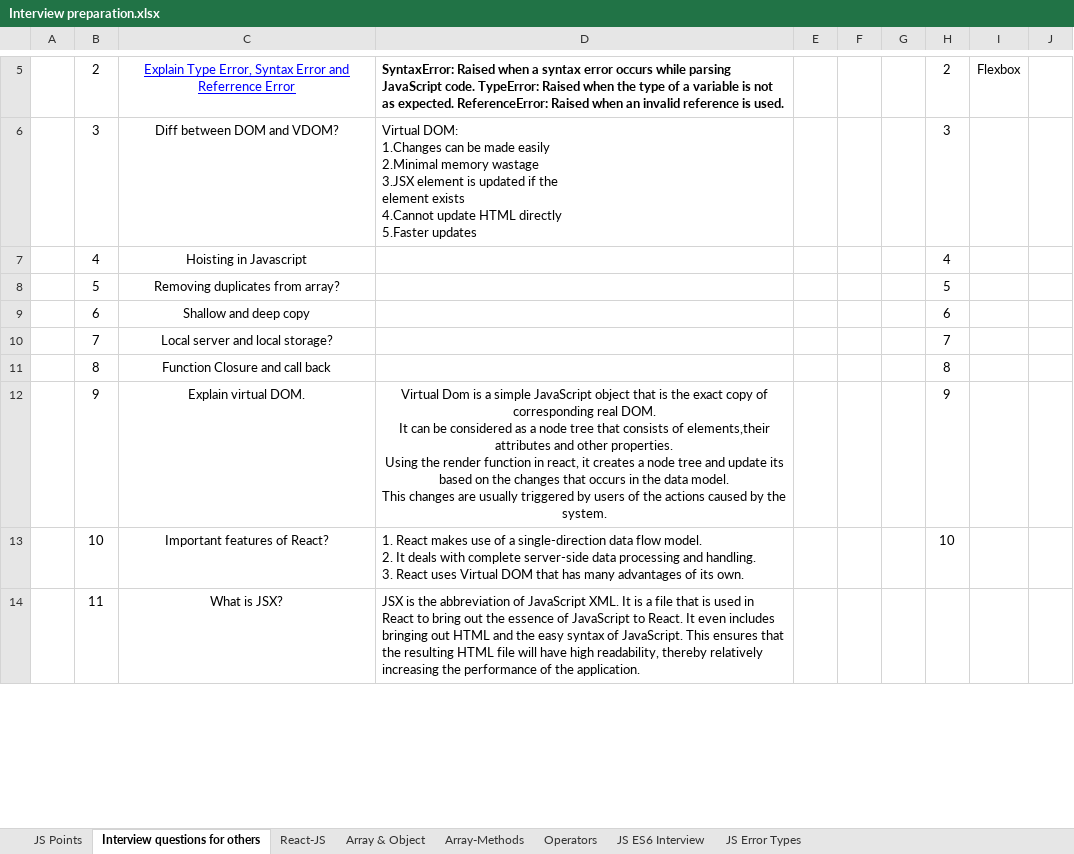
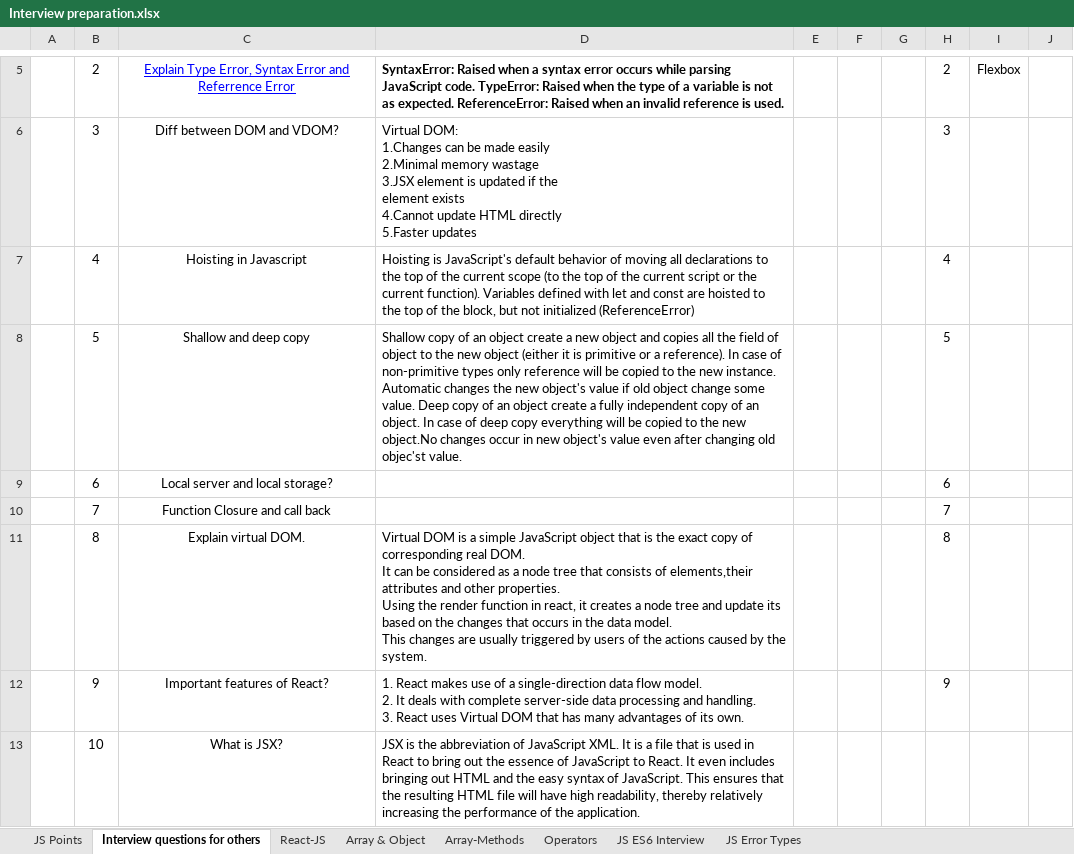
Before and after one commit to Mohd-Imad/Documentation, an Excel workbook: Interview preparation.xlsx, sheet Interview questions for others, drawn as a sheet; only a part is shown, gaps mark what is left out; values as stored, in another font and other column widths than the file's, no borders; charts and pictures not drawn; removed rows and columns are numbered as before the commit, all else as after; ↵ is a line break in a cell; the diff covers the shown part only; the diff names each change by its address in the sheet, - before the commit and + after, or states it on an @@ line.

Commit message:
Added some Ques & Ans

```diff
--- a/Interview preparation.xlsx (sheet Interview questions for others)
+++ b/Interview preparation.xlsx (sheet Interview questions for others)
-D7: (empty)
+D7: Hoisting is JavaScript's default behavior of moving all declarations to the top of the current scope (to the top of the current script or the current function). Variables defined with let and const are hoisted to the top of the block, but not initialized (ReferenceError)
-C8: Removing duplicates from array?
+C8: Shallow and deep copy
-D8: (empty)
+D8: Shallow copy of an object create a new object and copies all the field of object to the new object (either it is primitive or a reference). In case of non-primitive types only reference will be copied to the new instance. Automatic changes the new object's value if old object change some value. Deep copy of an object create a fully independent copy of an object. In case of deep copy everything will be copied to the new object.No changes occur in new object's value even after changing old objec'st value.
-C9: Shallow and deep copy
+C9: Local server and local storage?
-C10: Local server and local storage?
+C10: Function Closure and call back
-C11: Function Closure and call back
+C11: Explain virtual DOM.
-D11: (empty)
+D11: Virtual DOM is a simple JavaScript object that is the exact copy of corresponding real DOM. ↵ It can be considered as a node tree that consists of elements,their attributes and other properties. ↵ Using the render function in react, it creates a node tree and update its based on the changes that occurs in the data model. ↵ This changes are usually triggered by users of the actions caused by the system.
-C12: Explain virtual DOM.
+C12: Important features of React?
-D12: Virtual Dom is a simple JavaScript object that is the exact copy of corresponding real DOM. ↵ It can be considered as a node tree that consists of elements,their attributes and other properties. ↵ Using the render function in react, it creates a node tree and update its based on the changes that occurs in the data model. ↵ This changes are usually triggered by users of the actions caused by the system.
+D12: 1. React makes use of a single-direction data flow model. ↵ 2. It deals with complete server-side data processing and handling. ↵ 3. React uses Virtual DOM that has many advantages of its own.
-D12 alignment: center
+D12 alignment: left
-row 13:  | 10 | Important features of React? | 1. React makes use of a single-direction data flow model. ↵ 2. It deals with complete server-side data processing and handling. ↵ 3. React uses Virtual DOM that has many advantages of its own. |  |  |  | 10
-B13: 11
+B13: 10
```
Also changed, not shown: 1 added row, 1 removed row and 3 edited cells elsewhere in this sheet, charts or pictures.
